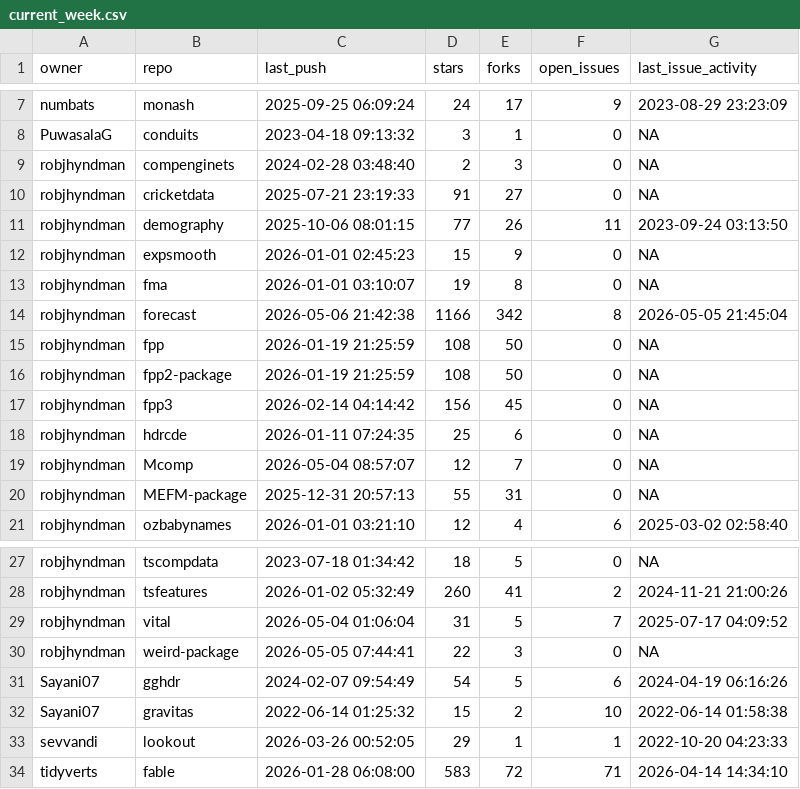
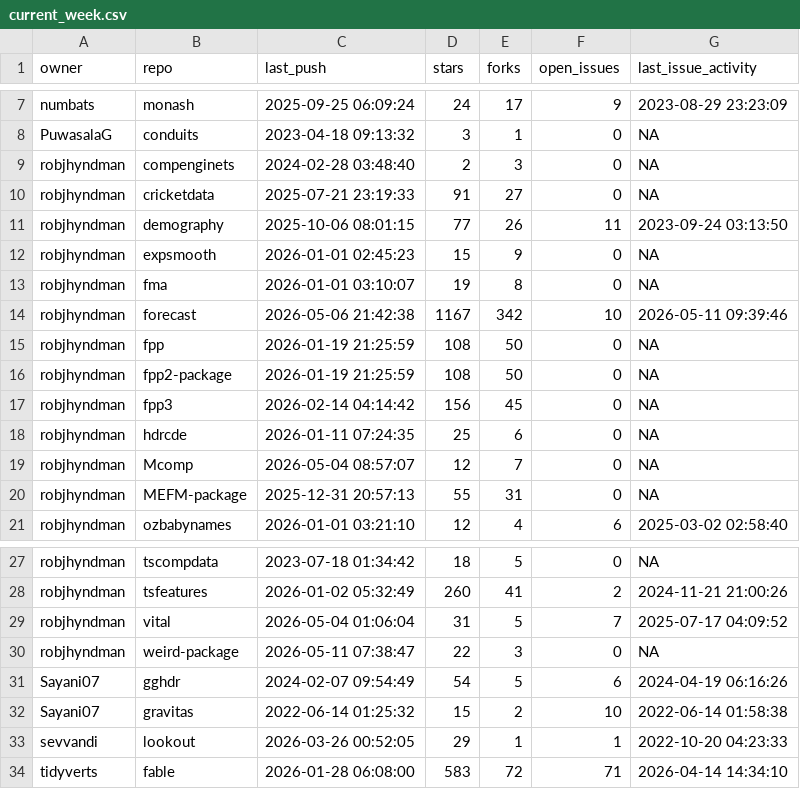
Before and after one commit to robjhyndman/gh-dashboard, a CSV file: current_week.csv, drawn as a sheet; only a part is shown, gaps mark what is left out.

```diff
--- a/current_week.csv
+++ b/current_week.csv
@@ -13,3 +13,3 @@
 "robjhyndman","fma",2026-01-01 03:10:07,19,8,0,NA
-"robjhyndman","forecast",2026-05-06 21:42:38,1166,342,8,2026-05-05 21:45:04
+"robjhyndman","forecast",2026-05-06 21:42:38,1167,342,10,2026-05-11 09:39:46
 "robjhyndman","fpp",2026-01-19 21:25:59,108,50,0,NA
@@ -29,3 +29,3 @@
 "robjhyndman","vital",2026-05-04 01:06:04,31,5,7,2025-07-17 04:09:52
-"robjhyndman","weird-package",2026-05-05 07:44:41,22,3,0,NA
+"robjhyndman","weird-package",2026-05-11 07:38:47,22,3,0,NA
 "Sayani07","gghdr",2024-02-07 09:54:49,54,5,6,2024-04-19 06:16:26
```
Also changed, not shown: cran_status.csv.
